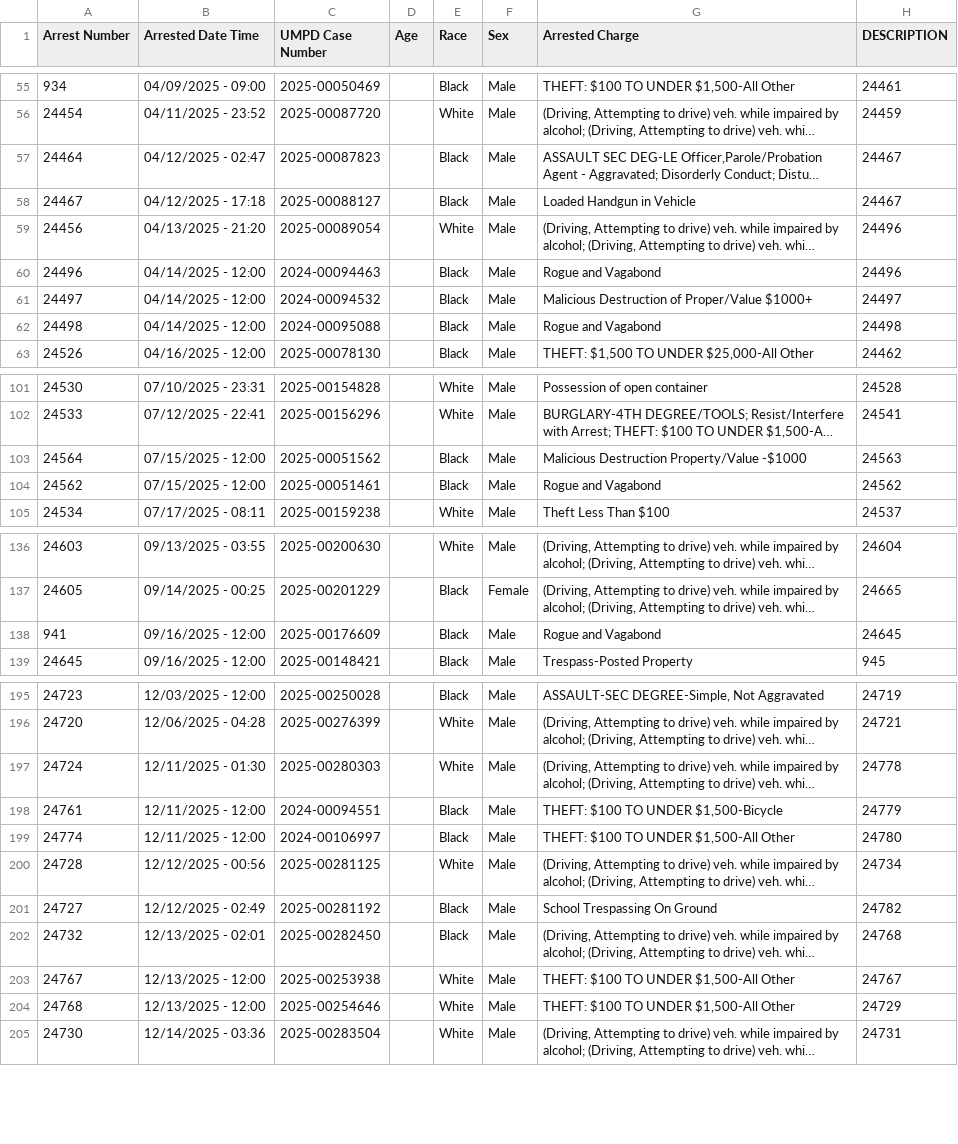
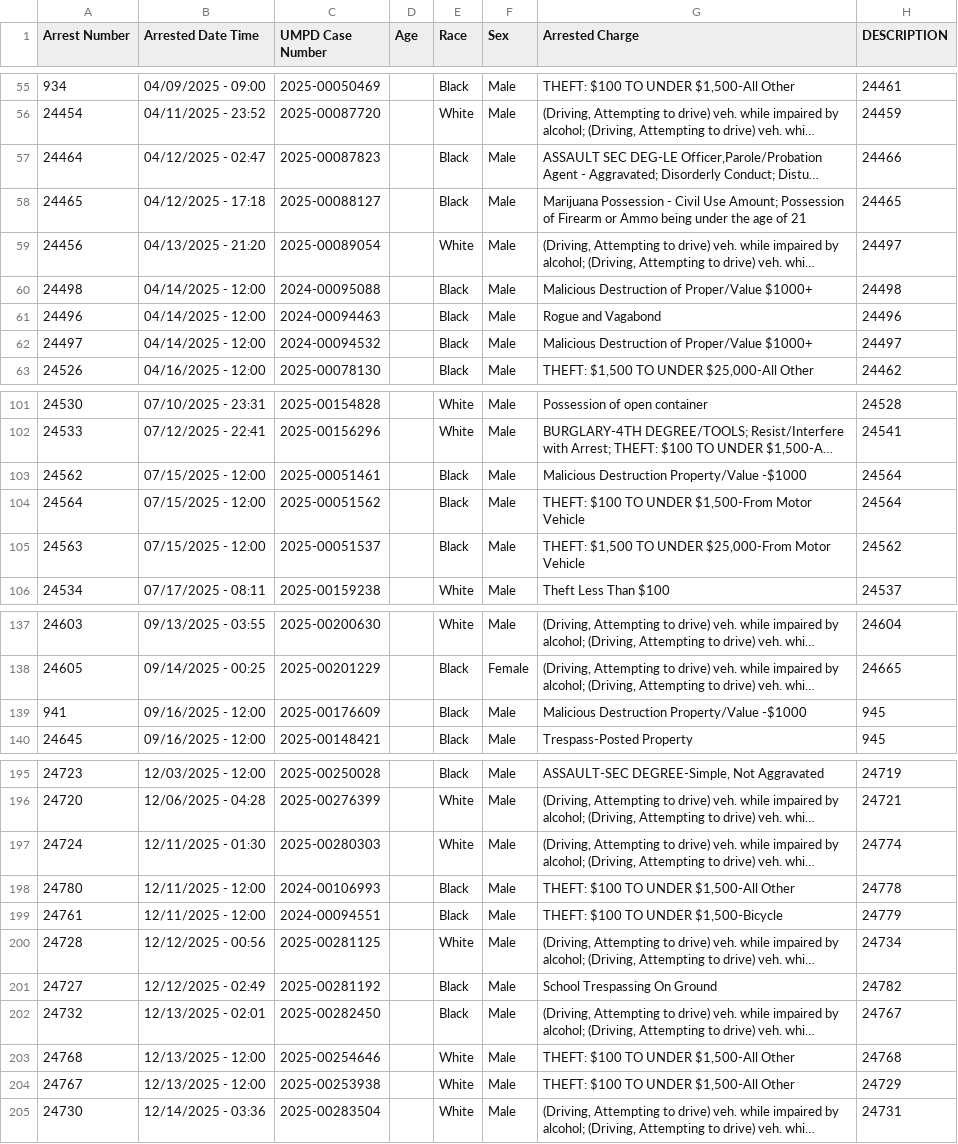
Before and after one commit to dwillis/umpd-logs, a CSV file: data/all-police-arrests.csv, drawn as a sheet; only a part is shown, gaps mark what is left out; long unchanged cells end in …; removed rows and columns are numbered as before the commit, all else as after; the diff covers the shown part only; the diff names each change by its address in the sheet, - before the commit and + after, or states it on an @@ line.

```diff
--- a/data/all-police-arrests.csv
+++ b/data/all-police-arrests.csv
-H57 (DESCRIPTION): 24467
+H57 (DESCRIPTION): 24466
-A58 (Arrest Number): 24467
+A58 (Arrest Number): 24465
-G58 (Arrested Charge): Loaded Handgun in Vehicle
+G58 (Arrested Charge): Marijuana Possession - Civil Use Amount; Possession of Firearm or Ammo being under the age of 21
-H58 (DESCRIPTION): 24467
+H58 (DESCRIPTION): 24465
-H59 (DESCRIPTION): 24496
+H59 (DESCRIPTION): 24497
+row 60: 24498 | 04/14/2025 - 12:00 | 2024-00095088 |  | Black | Male | Malicious Destruction of Proper/Value $1000+ | 24498
-row 62: 24498 | 04/14/2025 - 12:00 | 2024-00095088 |  | Black | Male | Rogue and Vagabond | 24498
+row 103: 24562 | 07/15/2025 - 12:00 | 2025-00051461 |  | Black | Male | Malicious Destruction Property/Value -$1000 | 24564
-G104 (Arrested Charge): Malicious Destruction Property/Value -$1000
+G104 (Arrested Charge): THEFT: $100 TO UNDER $1,500-From Motor Vehicle
-H104 (DESCRIPTION): 24563
+H104 (DESCRIPTION): 24564
-A105 (Arrest Number): 24562
+A105 (Arrest Number): 24563
-C105 (UMPD Case Number): 2025-00051461
+C105 (UMPD Case Number): 2025-00051537
-G105 (Arrested Charge): Rogue and Vagabond
+G105 (Arrested Charge): THEFT: $1,500 TO UNDER $25,000-From Motor Vehicle
-G139 (Arrested Charge): Rogue and Vagabond
+G139 (Arrested Charge): Malicious Destruction Property/Value -$1000
-H139 (DESCRIPTION): 24645
+H139 (DESCRIPTION): 945
-H197 (DESCRIPTION): 24778
+H197 (DESCRIPTION): 24774
@@ row 397 moved to row 198: 24780 @@
@@ row 199 moved to row 397: 24774 @@
-H202 (DESCRIPTION): 24768
+H202 (DESCRIPTION): 24767
-row 203: 24767 | 12/13/2025 - 12:00 | 2025-00253938 |  | White | Male | THEFT: $100 TO UNDER $1,500-All Other | 24767
-H203 (DESCRIPTION): 24729
+H203 (DESCRIPTION): 24768
+row 204: 24767 | 12/13/2025 - 12:00 | 2025-00253938 |  | White | Male | THEFT: $100 TO UNDER $1,500-All Other | 24729
```
Also changed, not shown: 1 removed row, 20 moved rows and 7 edited cells elsewhere in this file, 1 other file.
